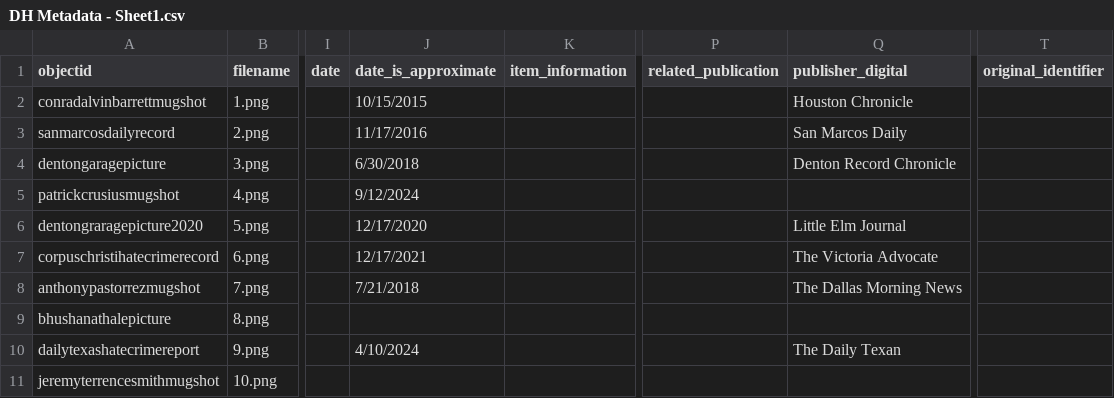
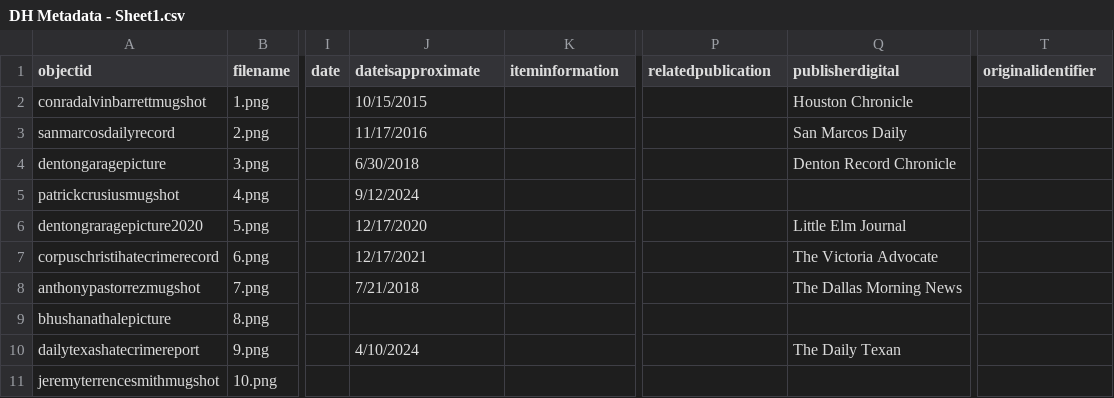
Before and after one commit to Moosewayne1/DH, a CSV file: _data/DH Metadata - Sheet1.csv, drawn as a sheet; only a part is shown, gaps mark what is left out; the diff names each change by its address in the sheet, - before the commit and + after, or states it on an @@ line.

Commit message:
Update DH Metadata - Sheet1.csv

```diff
--- a/_data/DH Metadata - Sheet1.csv
+++ b/_data/DH Metadata - Sheet1.csv
-J1: date_is_approximate
+J1: dateisapproximate
-K1: item_information
+K1: iteminformation
-P1: related_publication
+P1: relatedpublication
-Q1: publisher_digital
+Q1: publisherdigital
-T1: original_identifier
+T1: originalidentifier
```
